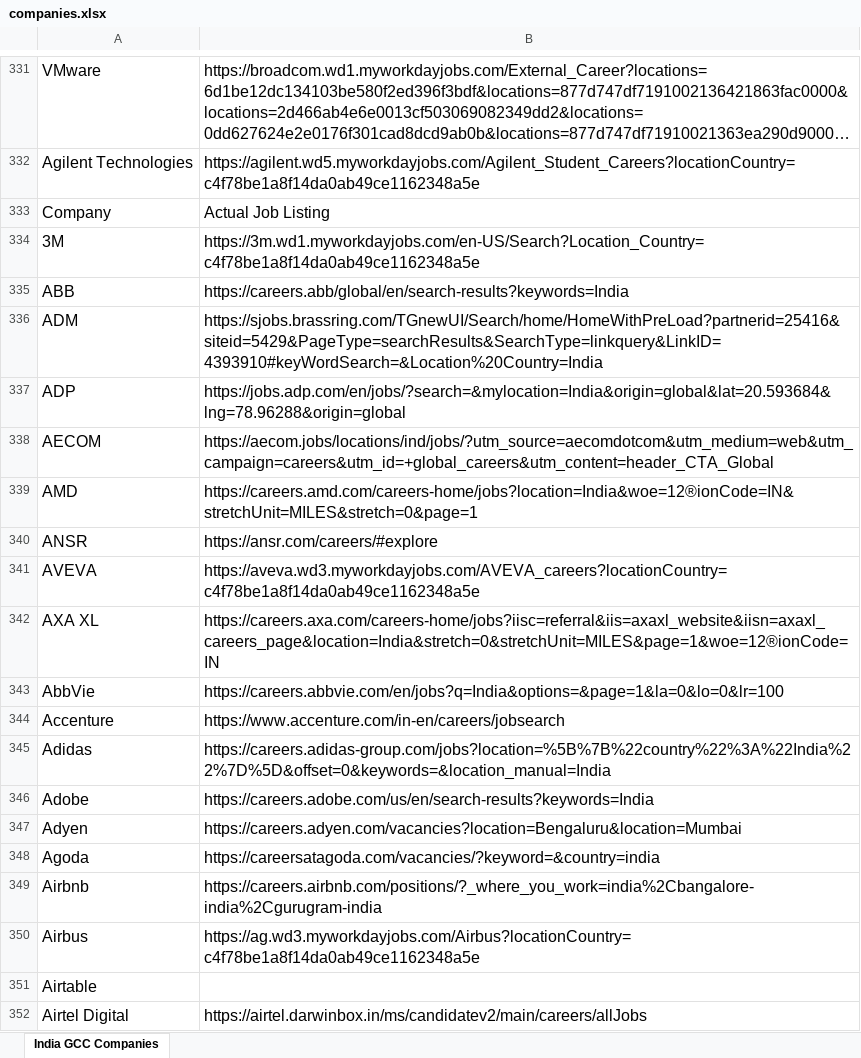
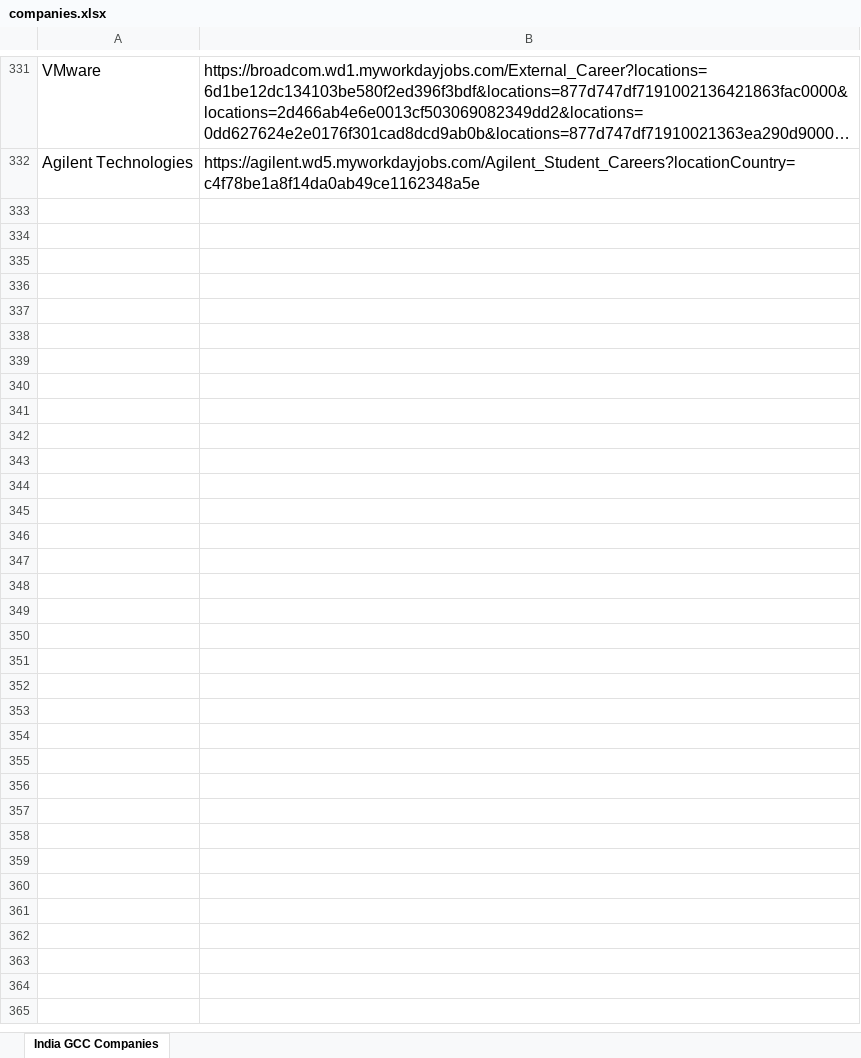
Before and after one commit to HarshithGowdaK/gcc-hunt, an Excel workbook: companies.xlsx, sheet India GCC Companies, drawn as a sheet; only a part is shown, gaps mark what is left out; long unchanged cells end in …; values as stored, in another font and other column widths than the file's, no borders; the diff covers the shown part only; the diff names each change by its address in the sheet, - before the commit and + after, or states it on an @@ line.

```diff
--- a/companies.xlsx (sheet India GCC Companies)
+++ b/companies.xlsx (sheet India GCC Companies)
-row 333: Company | Actual Job Listing
-row 334: 3M | https://3m.wd1.myworkdayjobs.com/en-US/Search?Location_Country=c4f78be1a8f14da0ab49ce1162348a5e
-row 335: ABB | https://careers.abb/global/en/search-results?keywords=India
-row 336: ADM | https://sjobs.brassring.com/TGnewUI/Search/home/HomeWithPreLoad?partnerid=25416&siteid=5429&PageType=searchResults&SearchType=linkquery&LinkID=4393910#keyWordSearch=&Location%20Country=India
-row 337: ADP | https://jobs.adp.com/en/jobs/?search=&mylocation=India&origin=global&lat=20.593684&lng=78.96288&origin=global
-row 338: AECOM | https://aecom.jobs/locations/ind/jobs/?utm_source=aecomdotcom&utm_medium=web&utm_campaign=careers&utm_id=+global_careers&utm_content=header_CTA_Global
-row 339: AMD | https://careers.amd.com/careers-home/jobs?location=India&woe=12®ionCode=IN&stretchUnit=MILES&stretch=0&page=1
-row 340: ANSR | https://ansr.com/careers/#explore
-row 341: AVEVA | https://aveva.wd3.myworkdayjobs.com/AVEVA_careers?locationCountry=c4f78be1a8f14da0ab49ce1162348a5e
-row 342: AXA XL | https://careers.axa.com/careers-home/jobs?iisc=referral&iis=axaxl_website&iisn=axaxl_careers_page&location=India&stretch=0&stretchUnit=MILES&page=1&woe=12®ionCode=IN
-row 343: AbbVie | https://careers.abbvie.com/en/jobs?q=India&options=&page=1&la=0&lo=0&lr=100
-row 344: Accenture | https://www.accenture.com/in-en/careers/jobsearch
-row 345: Adidas | https://careers.adidas-group.com/jobs?location=%5B%7B%22country%22%3A%22India%22%7D%5D&offset=0&keywords=&location_manual=India
-row 346: Adobe | https://careers.adobe.com/us/en/search-results?keywords=India
-row 347: Adyen | https://careers.adyen.com/vacancies?location=Bengaluru&location=Mumbai
-row 348: Agoda | https://careersatagoda.com/vacancies/?keyword=&country=india
-row 349: Airbnb | https://careers.airbnb.com/positions/?_where_you_work=india%2Cbangalore-india%2Cgurugram-india
-row 350: Airbus | https://ag.wd3.myworkdayjobs.com/Airbus?locationCountry=c4f78be1a8f14da0ab49ce1162348a5e
-row 351: Airtable
-row 352: Airtel Digital | https://airtel.darwinbox.in/ms/candidatev2/main/careers/allJobs
```
Also changed, not shown: 568 removed rows elsewhere in this sheet, 7 other files.
